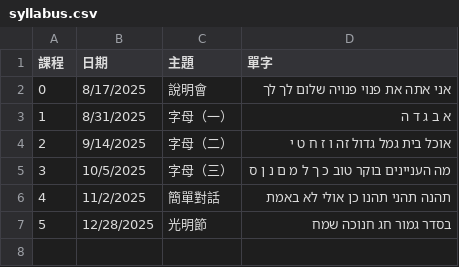
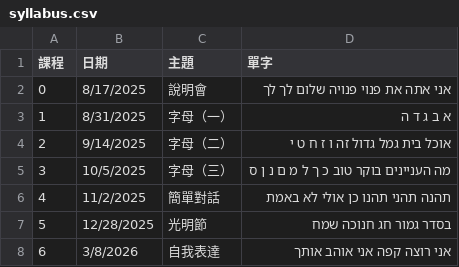
Before and after one commit to learnhebrew/learnhebrew.github.io, a CSV file: syllabus.csv, drawn as a sheet; the diff names each change by its address in the sheet, - before the commit and + after, or states it on an @@ line.

```diff
--- a/syllabus.csv
+++ b/syllabus.csv
+row 8: 6 | 3/8/2026 | 自我表達 | אני רוצה קפה אני אוהב אותך
```
Also changed, not shown: 2 other files.
